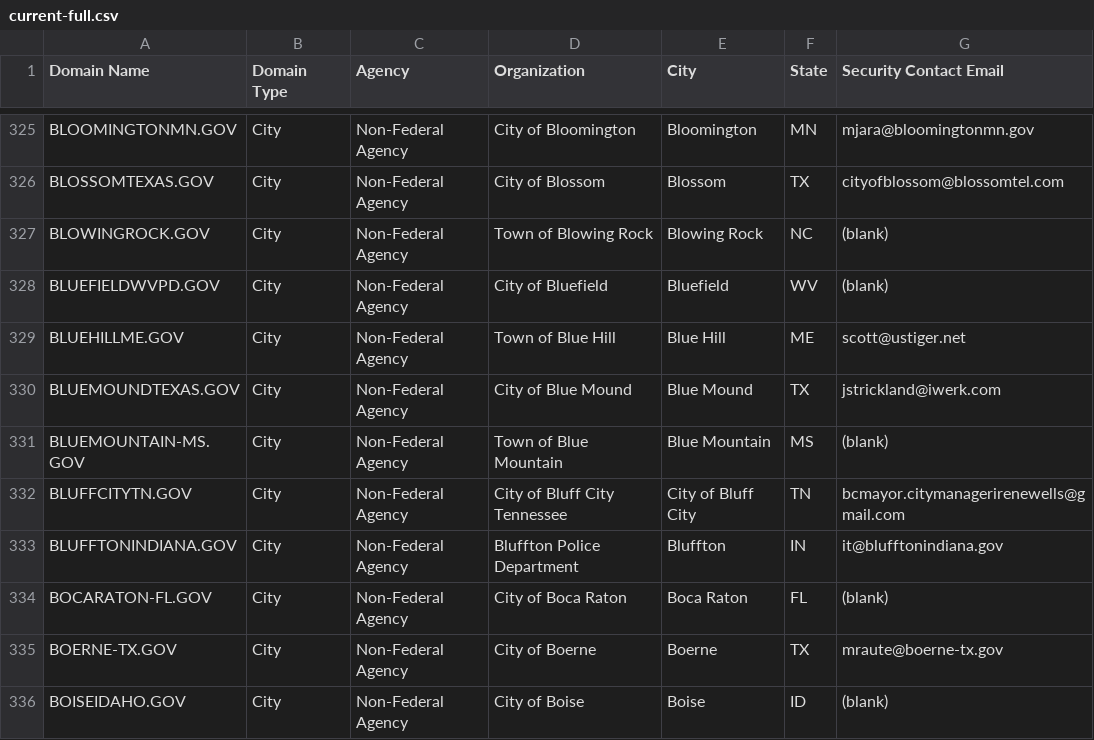
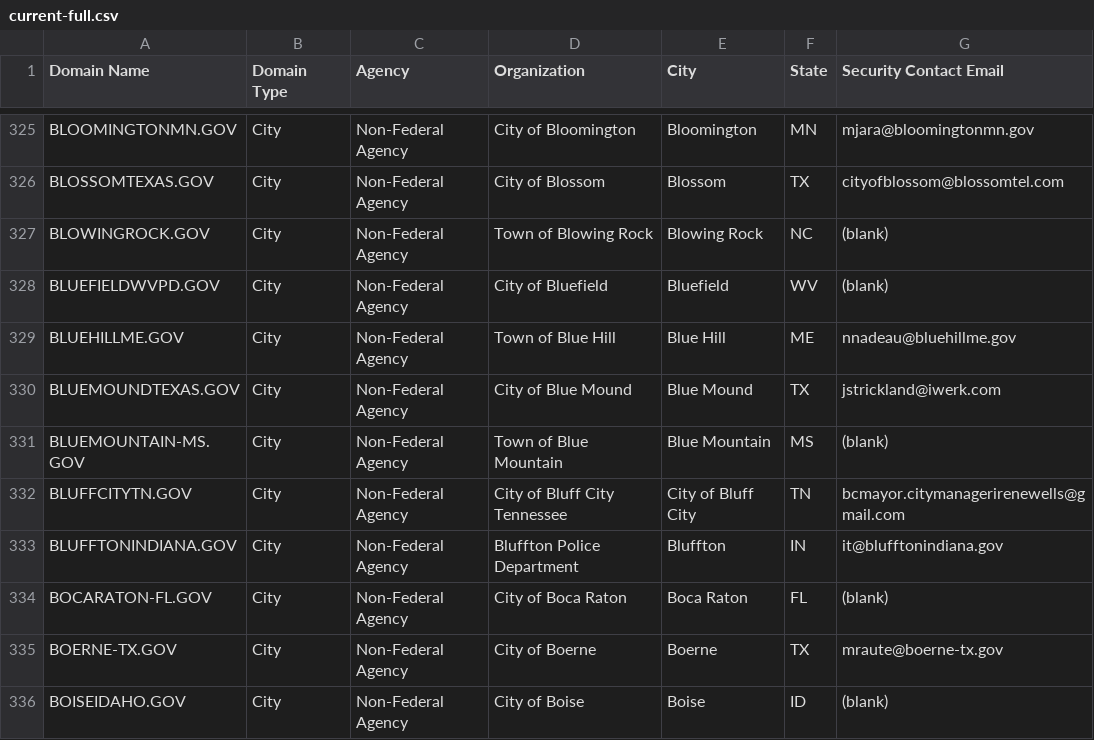
Before and after one commit to climber-girl/dotgov-data, a CSV file: current-full.csv, drawn as a sheet; only a part is shown, gaps mark what is left out.

Commit message:
Flat: latest data (2022-11-28T06:27:49.420Z) {   "date": "2022-11-28T06:27:49.420Z",   "files": [     {       "name": "current-full.csv",       "deltaBytes": 5,       "source": "https://domains.dotgov.gov/dotgov-web/publicreports/current-full"     }   ] }

```diff
--- a/current-full.csv
+++ b/current-full.csv
@@ -328,3 +328,3 @@ BLOWINGROCK.GOV,City,Non-Federal Agency,Town of Blowing Rock,Blowing Rock,NC,(bl
 BLUEFIELDWVPD.GOV,City,Non-Federal Agency,City of Bluefield,Bluefield,WV,(blank)
-BLUEHILLME.GOV,City,Non-Federal Agency,Town of Blue Hill,Blue Hill,ME,scott@ustiger.net
+BLUEHILLME.GOV,City,Non-Federal Agency,Town of Blue Hill,Blue Hill,ME,nnadeau@bluehillme.gov
 BLUEMOUNDTEXAS.GOV,City,Non-Federal Agency,City of Blue Mound,Blue Mound,TX,jstrickland@iwerk.com
```
